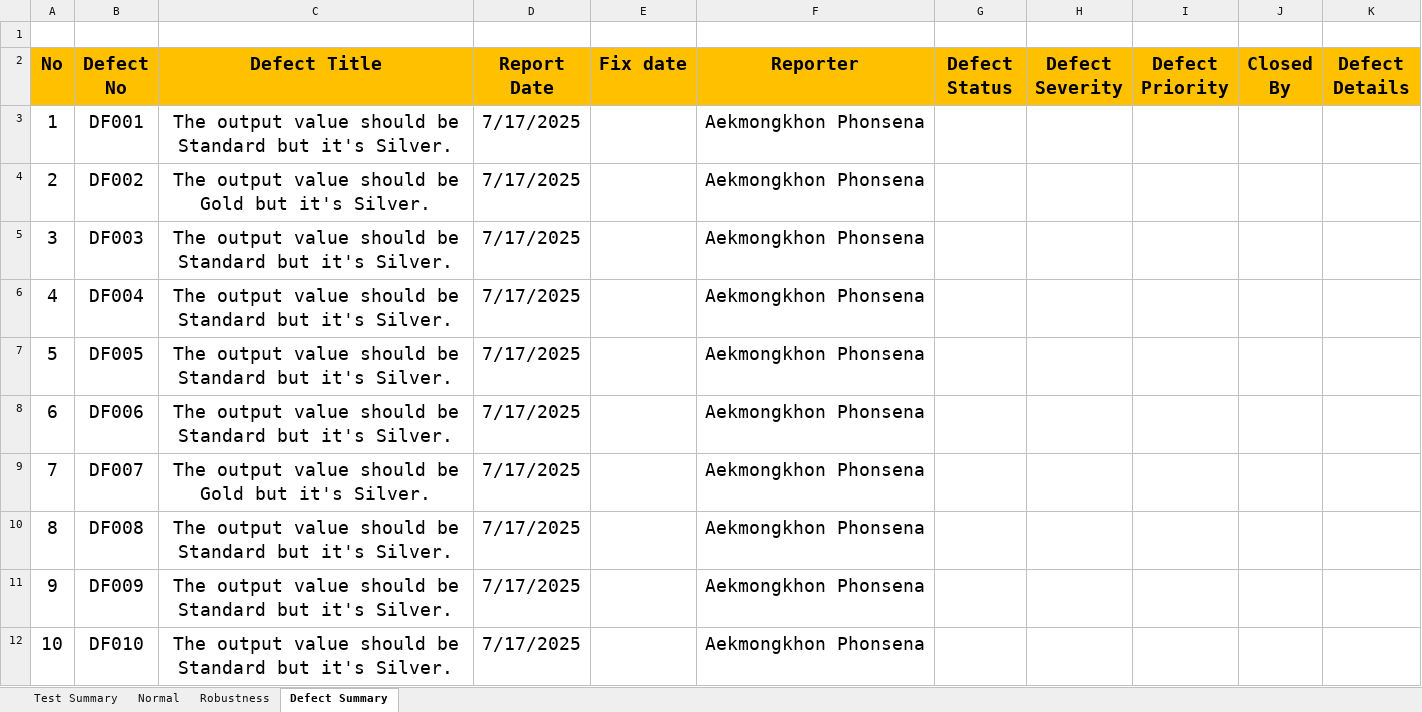
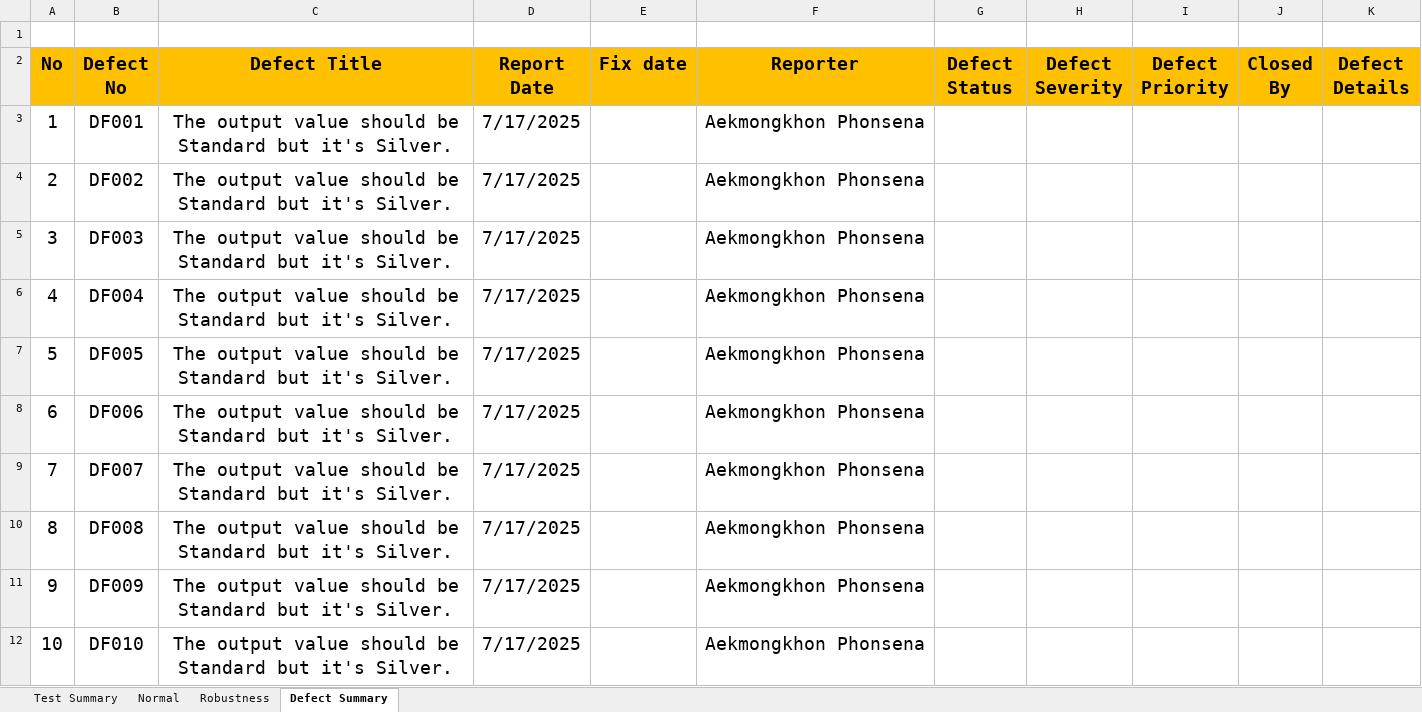
Before and after one commit to NGuy2919/RobustnessMembership, an Excel workbook: Lab4.xlsx, sheet Defect Summary, drawn as a sheet; only a part is shown; values as stored, in another font and other column widths than the file's, no borders; the diff covers the shown part only; the diff names each change by its address in the sheet, - before the commit and + after, or states it on an @@ line.

```diff
--- a/Lab4.xlsx (sheet Defect Summary)
+++ b/Lab4.xlsx (sheet Defect Summary)
-C4 (Defect Title): …should be Gold but it's…
+C4 (Defect Title): …should be Standard but it's…
-C9 (Defect Title): …should be Gold but it's…
+C9 (Defect Title): …should be Standard but it's…
```
Also changed, not shown: 7 removed rows and 3 edited cells elsewhere in this sheet, sheet Robustness, sheet Normal, sheet Test Summary.
